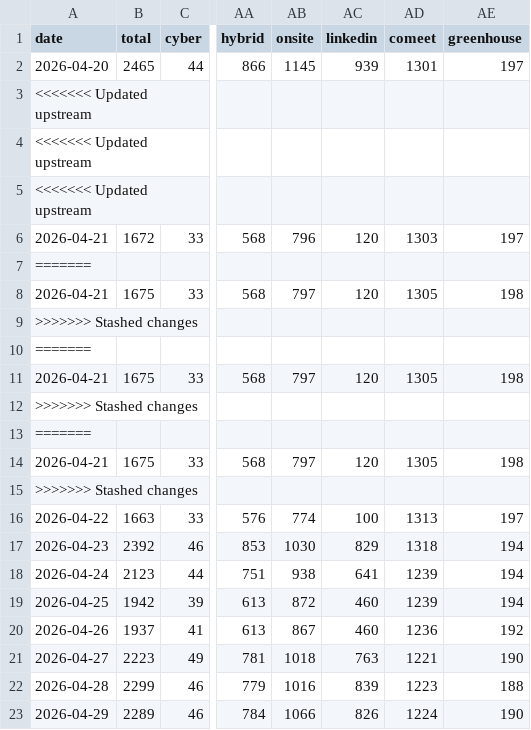
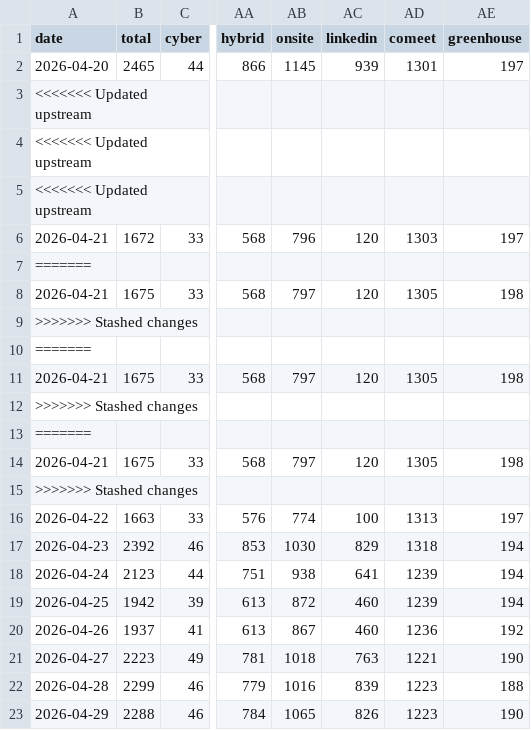
Before and after one commit to Genys30/jobfinder1, a CSV file: history.csv, drawn as a sheet; only a part is shown, gaps mark what is left out; the diff names each change by its address in the sheet, - before the commit and + after, or states it on an @@ line.

```diff
--- a/history.csv
+++ b/history.csv
-B23 (total): 2289
+B23 (total): 2288
-AB23 (onsite): 1066
+AB23 (onsite): 1065
-AD23 (comeet): 1224
+AD23 (comeet): 1223
```
Also changed, not shown: comeet_jobs_2026-04-29.csv, haifa_jobs_2026-04-29.csv, 1 other file.
